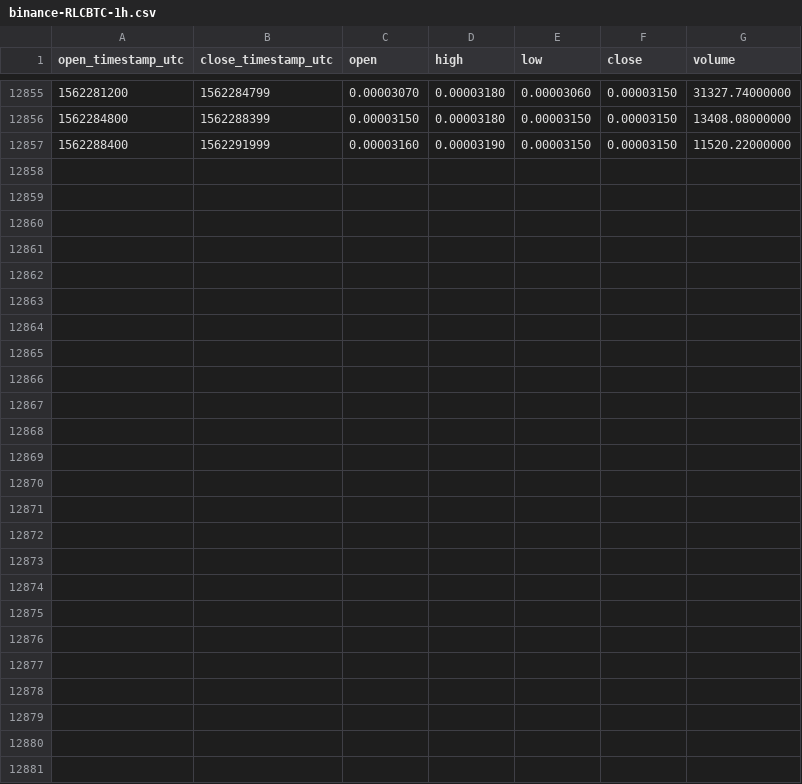
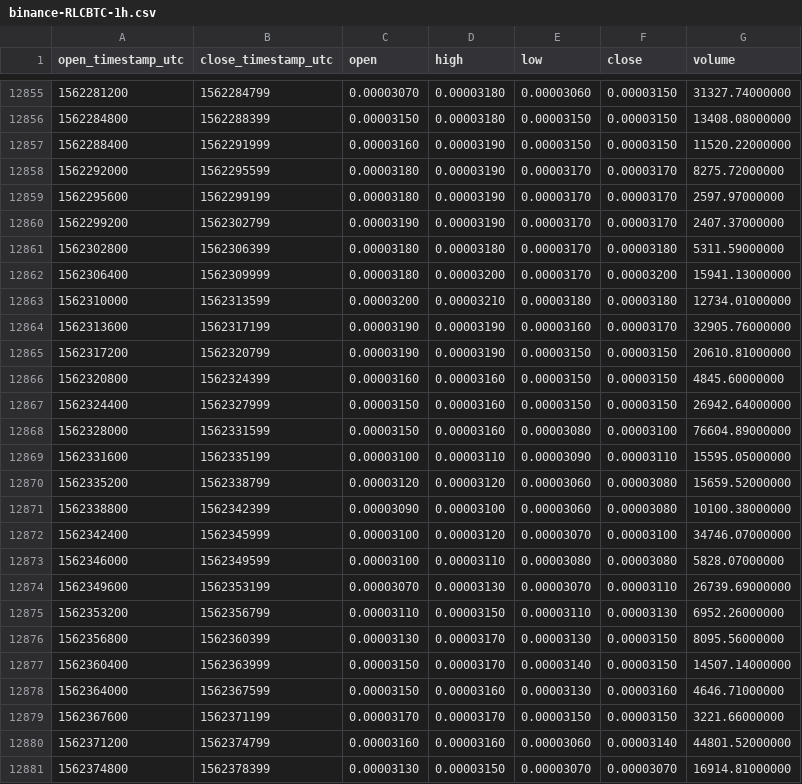
Before and after one commit to cryptobigbro/binance-RLCBTC, a CSV file: binance-RLCBTC-1h.csv, drawn as a sheet; only a part is shown, gaps mark what is left out; the diff names each change by its address in the sheet, - before the commit and + after, or states it on an @@ line.

Commit message:
Update OHLCV data.

```diff
--- a/binance-RLCBTC-1h.csv
+++ b/binance-RLCBTC-1h.csv
+row 12858: 1562292000 | 1562295599 | 0.00003180 | 0.00003190 | 0.00003170 | 0.00003170 | 8275.72000000
+row 12859: 1562295600 | 1562299199 | 0.00003180 | 0.00003190 | 0.00003170 | 0.00003170 | 2597.97000000
+row 12860: 1562299200 | 1562302799 | 0.00003190 | 0.00003190 | 0.00003170 | 0.00003170 | 2407.37000000
+row 12861: 1562302800 | 1562306399 | 0.00003180 | 0.00003180 | 0.00003170 | 0.00003180 | 5311.59000000
+row 12862: 1562306400 | 1562309999 | 0.00003180 | 0.00003200 | 0.00003170 | 0.00003200 | 15941.13000000
+row 12863: 1562310000 | 1562313599 | 0.00003200 | 0.00003210 | 0.00003180 | 0.00003180 | 12734.01000000
+row 12864: 1562313600 | 1562317199 | 0.00003190 | 0.00003190 | 0.00003160 | 0.00003170 | 32905.76000000
+row 12865: 1562317200 | 1562320799 | 0.00003190 | 0.00003190 | 0.00003150 | 0.00003150 | 20610.81000000
+row 12866: 1562320800 | 1562324399 | 0.00003160 | 0.00003160 | 0.00003150 | 0.00003150 | 4845.60000000
+row 12867: 1562324400 | 1562327999 | 0.00003150 | 0.00003160 | 0.00003150 | 0.00003150 | 26942.64000000
+row 12868: 1562328000 | 1562331599 | 0.00003150 | 0.00003160 | 0.00003080 | 0.00003100 | 76604.89000000
+row 12869: 1562331600 | 1562335199 | 0.00003100 | 0.00003110 | 0.00003090 | 0.00003110 | 15595.05000000
+row 12870: 1562335200 | 1562338799 | 0.00003120 | 0.00003120 | 0.00003060 | 0.00003080 | 15659.52000000
+row 12871: 1562338800 | 1562342399 | 0.00003090 | 0.00003100 | 0.00003060 | 0.00003080 | 10100.38000000
+row 12872: 1562342400 | 1562345999 | 0.00003100 | 0.00003120 | 0.00003070 | 0.00003100 | 34746.07000000
+row 12873: 1562346000 | 1562349599 | 0.00003100 | 0.00003110 | 0.00003080 | 0.00003080 | 5828.07000000
+row 12874: 1562349600 | 1562353199 | 0.00003070 | 0.00003130 | 0.00003070 | 0.00003110 | 26739.69000000
+row 12875: 1562353200 | 1562356799 | 0.00003110 | 0.00003150 | 0.00003110 | 0.00003130 | 6952.26000000
+row 12876: 1562356800 | 1562360399 | 0.00003130 | 0.00003170 | 0.00003130 | 0.00003150 | 8095.56000000
+row 12877: 1562360400 | 1562363999 | 0.00003150 | 0.00003170 | 0.00003140 | 0.00003150 | 14507.14000000
+row 12878: 1562364000 | 1562367599 | 0.00003150 | 0.00003160 | 0.00003130 | 0.00003160 | 4646.71000000
+row 12879: 1562367600 | 1562371199 | 0.00003170 | 0.00003170 | 0.00003150 | 0.00003150 | 3221.66000000
+row 12880: 1562371200 | 1562374799 | 0.00003160 | 0.00003160 | 0.00003060 | 0.00003140 | 44801.52000000
+row 12881: 1562374800 | 1562378399 | 0.00003130 | 0.00003150 | 0.00003070 | 0.00003070 | 16914.81000000
```
Also changed, not shown: binance-RLCBTC-1d.csv.
